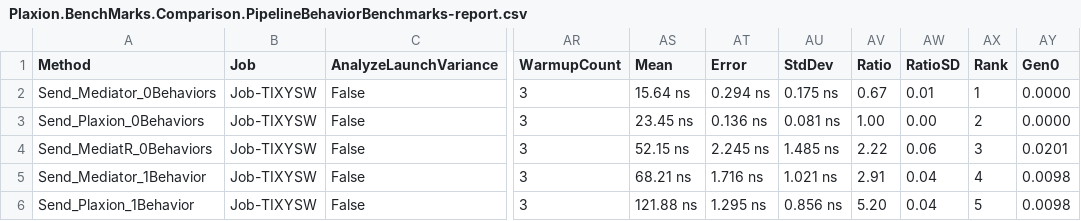
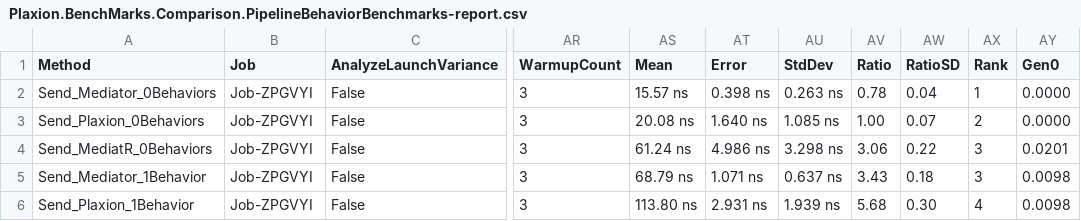
Before and after one commit to avmp2208/PlaxionMediator, a CSV file: benchmarks-comparison/src/Plaxion.BenchMarks.Comparison/BenchmarkDotNet.Artifacts/results/Plaxion.BenchMarks.Comparison.PipelineBehaviorBenchmarks-report.csv, drawn as a sheet; only a part is shown, gaps mark what is left out; the diff covers the shown part only; the diff names each change by its address in the sheet, - before the commit and + after, or states it on an @@ line.

```diff
--- a/benchmarks-comparison/src/Plaxion.BenchMarks.Comparison/BenchmarkDotNet.Artifacts/results/Plaxion.BenchMarks.Comparison.PipelineBehaviorBenchmarks-report.csv
+++ b/benchmarks-comparison/src/Plaxion.BenchMarks.Comparison/BenchmarkDotNet.Artifacts/results/Plaxion.BenchMarks.Comparison.PipelineBehaviorBenchmarks-report.csv
-B2:B6 (Job): Job-TIXYSW
+B2:B6 (Job): Job-ZPGVYI
-AS2 (Mean): 15.64 ns
+AS2 (Mean): 15.57 ns
-AT2 (Error): 0.294 ns
+AT2 (Error): 0.398 ns
-AU2 (StdDev): 0.175 ns
+AU2 (StdDev): 0.263 ns
-AV2 (Ratio): 0.67
+AV2 (Ratio): 0.78
-AW2 (RatioSD): 0.01
+AW2 (RatioSD): 0.04
-AS3 (Mean): 23.45 ns
+AS3 (Mean): 20.08 ns
-AT3 (Error): 0.136 ns
+AT3 (Error): 1.640 ns
-AU3 (StdDev): 0.081 ns
+AU3 (StdDev): 1.085 ns
-AW3 (RatioSD): 0.00
+AW3 (RatioSD): 0.07
-AS4 (Mean): 52.15 ns
+AS4 (Mean): 61.24 ns
-AT4 (Error): 2.245 ns
+AT4 (Error): 4.986 ns
-AU4 (StdDev): 1.485 ns
+AU4 (StdDev): 3.298 ns
-AV4 (Ratio): 2.22
+AV4 (Ratio): 3.06
-AW4 (RatioSD): 0.06
+AW4 (RatioSD): 0.22
-AS5 (Mean): 68.21 ns
+AS5 (Mean): 68.79 ns
-AT5 (Error): 1.716 ns
+AT5 (Error): 1.071 ns
-AU5 (StdDev): 1.021 ns
+AU5 (StdDev): 0.637 ns
-AV5 (Ratio): 2.91
+AV5 (Ratio): 3.43
-AW5 (RatioSD): 0.04
+AW5 (RatioSD): 0.18
-AX5 (Rank): 4
+AX5 (Rank): 3
-AS6 (Mean): 121.88 ns
+AS6 (Mean): 113.80 ns
-AT6 (Error): 1.295 ns
+AT6 (Error): 2.931 ns
-AU6 (StdDev): 0.856 ns
+AU6 (StdDev): 1.939 ns
-AV6 (Ratio): 5.20
+AV6 (Ratio): 5.68
-AW6 (RatioSD): 0.04
+AW6 (RatioSD): 0.30
-AX6 (Rank): 5
+AX6 (Rank): 4
```
Also changed, not shown: 68 edited cells elsewhere in this file, benchmarks-comparison/src/Plaxion.BenchMarks.Comparison/BenchmarkDotNet.Artifacts/results/Plaxion.BenchMarks.Comparison.ConcurrencyBenchmarks-report.csv, benchmarks-comparison/src/Plaxion.BenchMarks.Comparison/BenchmarkDotNet.Artifacts/results/Plaxion.BenchMarks.Comparison.NotificationFanOutBenchmarks-report.csv, 12 other files.
